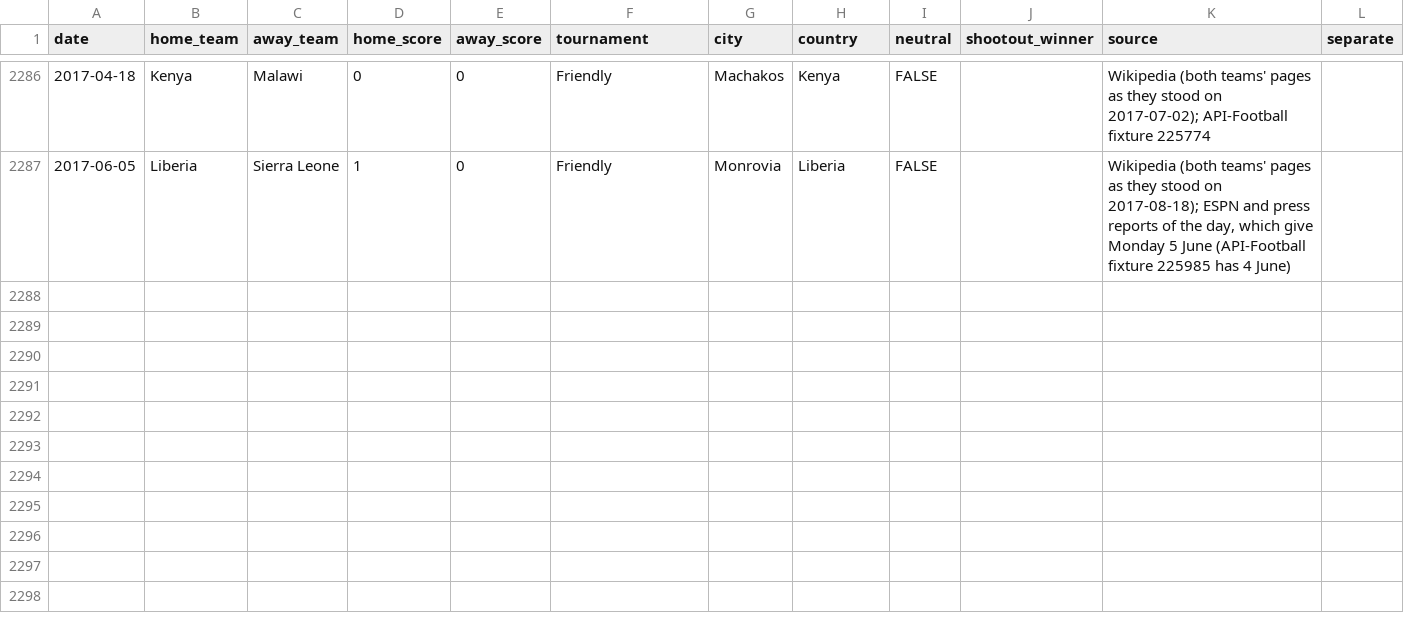
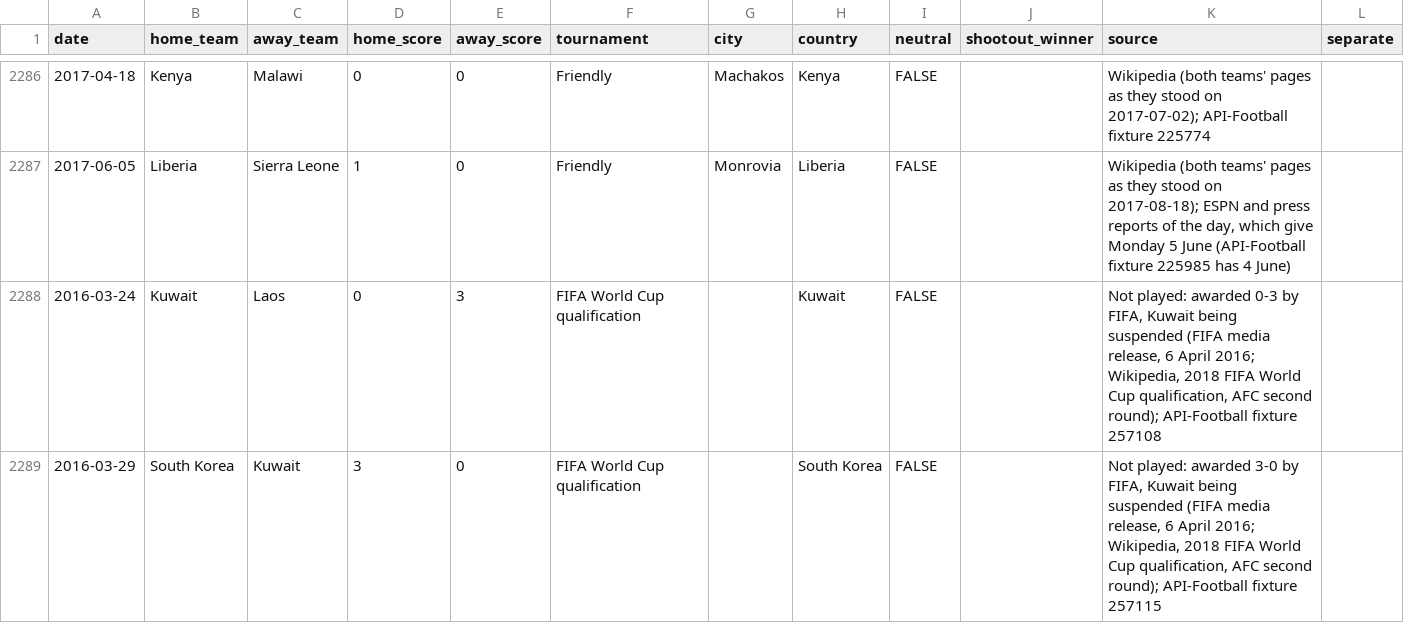
Before and after one commit to formlinedata/formline, a CSV file: build/store/manual-men.csv, drawn as a sheet; only a part is shown, gaps mark what is left out; the diff names each change by its address in the sheet, - before the commit and + after, or states it on an @@ line.

```diff
--- a/build/store/manual-men.csv
+++ b/build/store/manual-men.csv
+row 2288: 2016-03-24 | Kuwait | Laos | 0 | 3 | FIFA World Cup qualification |  | Kuwait | FALSE |  | Not played: awarded 0-3 by FIFA, Kuwait being suspended (FIFA media release, 6 April 2016; Wikipedia, 2018 FIFA World Cup qualification, AFC second round); API-Football fixture 257108
+row 2289: 2016-03-29 | South Korea | Kuwait | 3 | 0 | FIFA World Cup qualification |  | South Korea | FALSE |  | Not played: awarded 3-0 by FIFA, Kuwait being suspended (FIFA media release, 6 April 2016; Wikipedia, 2018 FIFA World Cup qualification, AFC second round); API-Football fixture 257115
```
Also changed, not shown: 4 other files.
